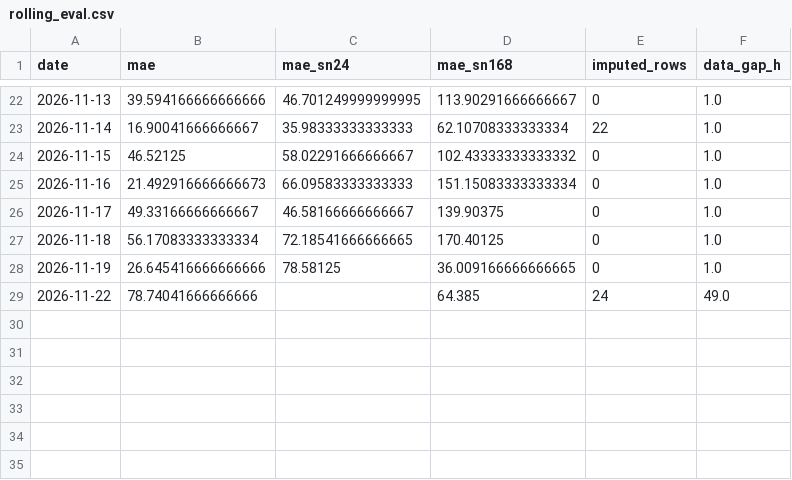
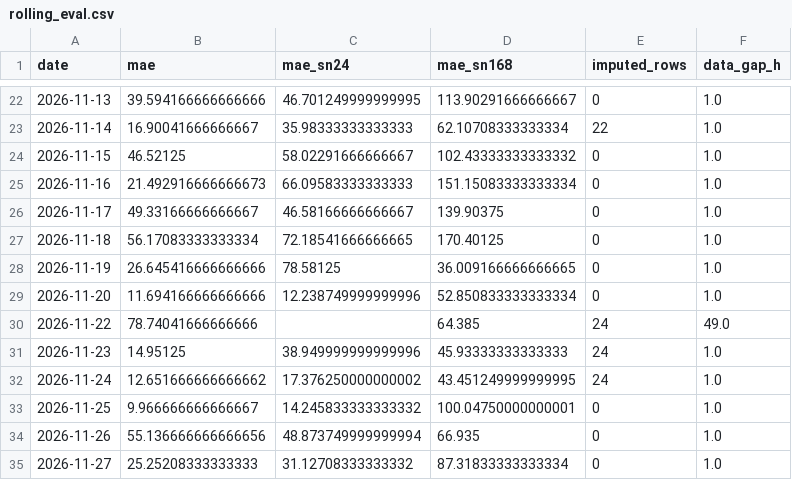
Before and after one commit to irantradeonewindow-eng/germany-electricity-price-forecast-v2-fixed-realdata, a CSV file: reports/metrics/rolling_eval.csv, drawn as a sheet; only a part is shown, gaps mark what is left out; the diff names each change by its address in the sheet, - before the commit and + after, or states it on an @@ line.

Commit message:
chore: catch-up forecasts, scores, rolling eval through late Nov 2026
:wq#	outputs/forecasts/forecast_2026-11-27.csv

```diff
--- a/reports/metrics/rolling_eval.csv
+++ b/reports/metrics/rolling_eval.csv
+row 29: 2026-11-20 | 11.694166666666666 | 12.238749999999996 | 52.850833333333334 | 0 | 1.0
+row 31: 2026-11-23 | 14.95125 | 38.949999999999996 | 45.93333333333333 | 24 | 1.0
+row 32: 2026-11-24 | 12.651666666666662 | 17.376250000000002 | 43.451249999999995 | 24 | 1.0
+row 33: 2026-11-25 | 9.966666666666667 | 14.245833333333332 | 100.04750000000001 | 0 | 1.0
+row 34: 2026-11-26 | 55.136666666666656 | 48.873749999999994 | 66.935 | 0 | 1.0
+row 35: 2026-11-27 | 25.25208333333333 | 31.12708333333332 | 87.31833333333334 | 0 | 1.0
```
Also changed, not shown: 2 other files.
